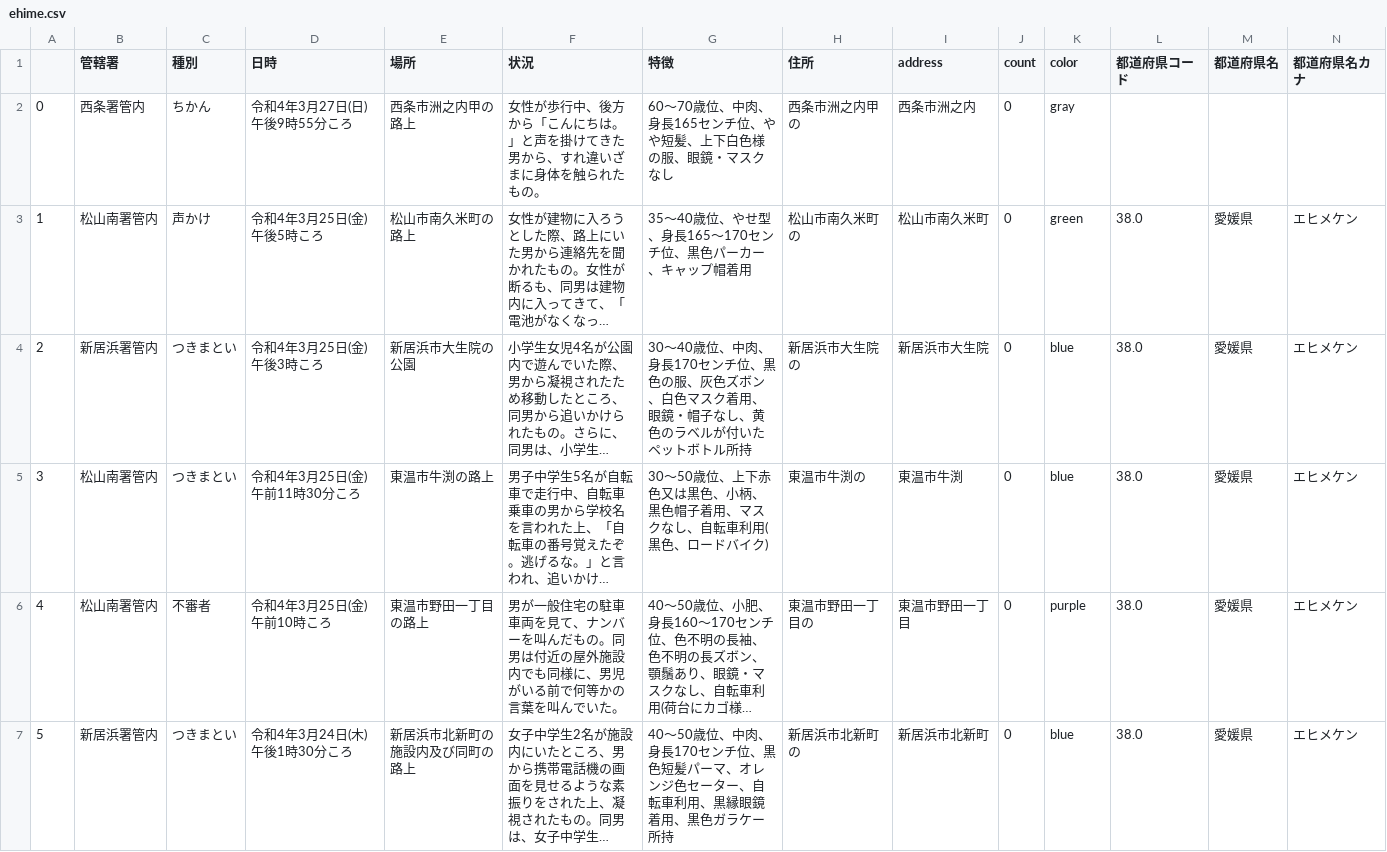
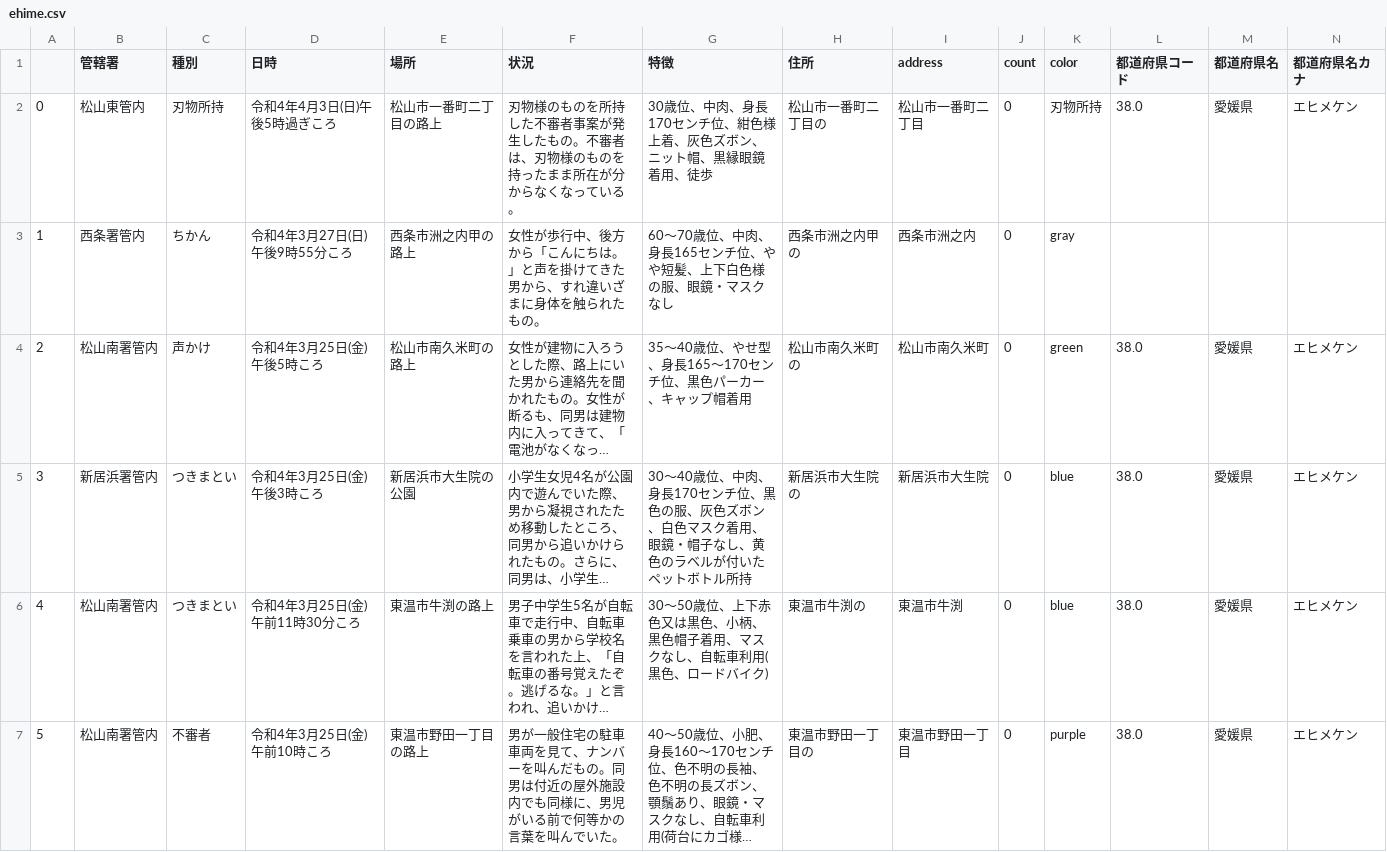
Before and after one commit to imabari/fushinsha_map, a CSV file: ehime.csv, drawn as a sheet; only a part is shown; the shorter side is filled out with more unchanged rows; long unchanged cells end in …; addresses are those after the commit; rows hold the shown columns only; the diff names each change by its address in the sheet, - before the commit and + after, or states it on an @@ line.

```diff
--- a/ehime.csv
+++ b/ehime.csv
+row 2: 0 | 松山東管内 | 刃物所持 | 令和4年4月3日(日)午後5時過ぎころ | 松山市一番町二丁目の路上 | 刃物様のものを所持した不審者事案が発生したもの。不審者は、刃物様のものを持ったまま所在が分からなくなっている。 | 30歳位、中肉、身長170センチ位、紺色様上着、灰色ズボン、ニット帽、黒縁眼鏡着用、徒歩 | 松山市一番町二丁目の | 松山市一番町二丁目 | 0 | 刃物所持 | 38.0 | 愛媛県 | エヒメケン
@@ column A renumbered from row 3 down @@
```
Also changed, not shown: nan.csv, 1 other file.
